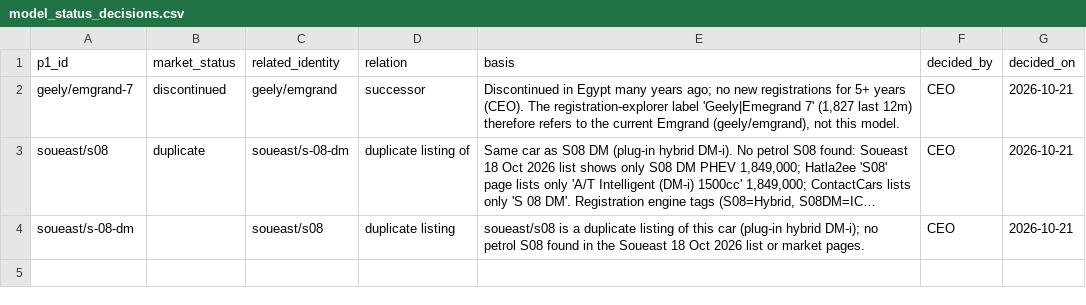
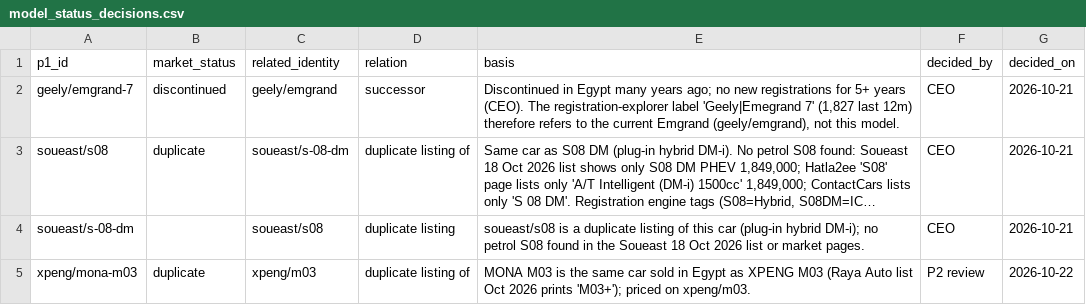
Before and after one commit to KingMega1/scratch, a CSV file: vehicle-data/registry/model_status_decisions.csv, drawn as a sheet; long unchanged cells end in …; the diff names each change by its address in the sheet, - before the commit and + after, or states it on an @@ line.

```diff
--- a/vehicle-data/registry/model_status_decisions.csv
+++ b/vehicle-data/registry/model_status_decisions.csv
+row 5: xpeng/mona-m03 | duplicate | xpeng/m03 | duplicate listing of | MONA M03 is the same car sold in Egypt as XPENG M03 (Raya Auto list Oct 2026 prints 'M03+'); priced on xpeng/m03. | P2 review | 2026-10-22
```
Also changed, not shown: vehicle-data/registry/brochures.csv, vehicle-data/registry/spec_facts.csv, 15 other files.
